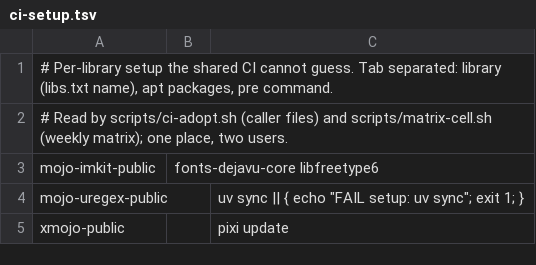
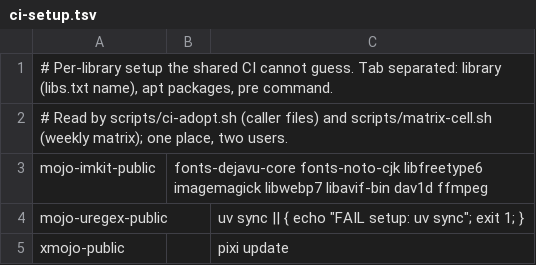
Before and after one commit to amarbaro/mojo-libs, a TSV file: ci-setup.tsv, drawn as a sheet.

Commit message:
matrix: imkit apt row matches its own CI (CJK font, image tools)
The row lacked fonts-noto-cjk and the image tools imkit's ci.yml installs (#7). test-ci expectation updated; its 2 other failures predate this (actionlint label list, badge step drift).

```diff
--- a/ci-setup.tsv
+++ b/ci-setup.tsv
@@ -2,3 +2,3 @@
 # Read by scripts/ci-adopt.sh (caller files) and scripts/matrix-cell.sh (weekly matrix); one place, two users.
-mojo-imkit-public	fonts-dejavu-core libfreetype6	
+mojo-imkit-public	fonts-dejavu-core fonts-noto-cjk libfreetype6 imagemagick libwebp7 libavif-bin dav1d ffmpeg	
 mojo-uregex-public		uv sync || { echo "FAIL setup: uv sync"; exit 1; }
```
Also changed, not shown: 1 other file.
